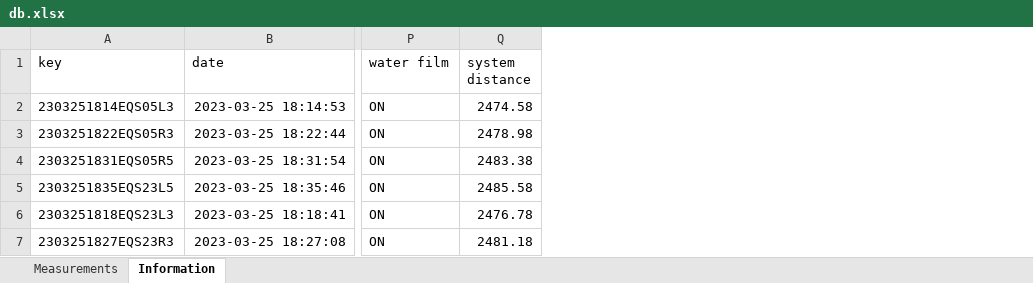
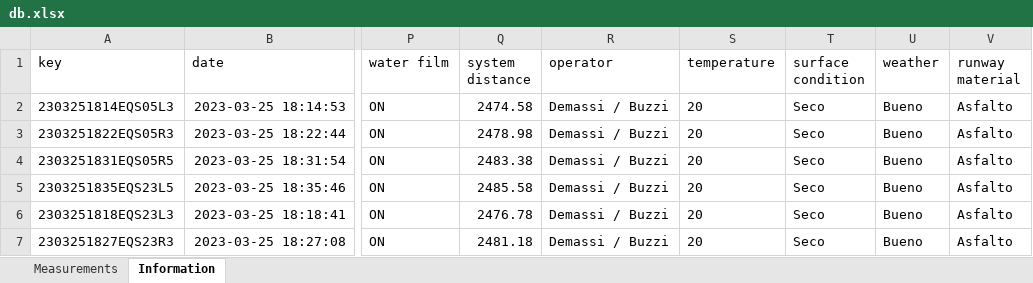
Before and after one commit to lucastkacz/aa2k, an Excel workbook: db.xlsx, sheet Information, drawn as a sheet; only a part is shown, gaps mark what is left out; values as stored, in another font and other column widths than the file's, no borders; the diff names each change by its address in the sheet, - before the commit and + after, or states it on an @@ line.

```diff
--- a/db.xlsx (sheet Information)
+++ b/db.xlsx (sheet Information)
+column R (operator), rows 2-7: all Demassi / Buzzi
+column S (temperature), rows 2-7: all 20
+column T (surface condition), rows 2-7: all Seco
+column U (weather), rows 2-7: all Bueno
+column V (runway material), rows 2-7: all Asfalto
```
Also changed, not shown: 10 other files.
